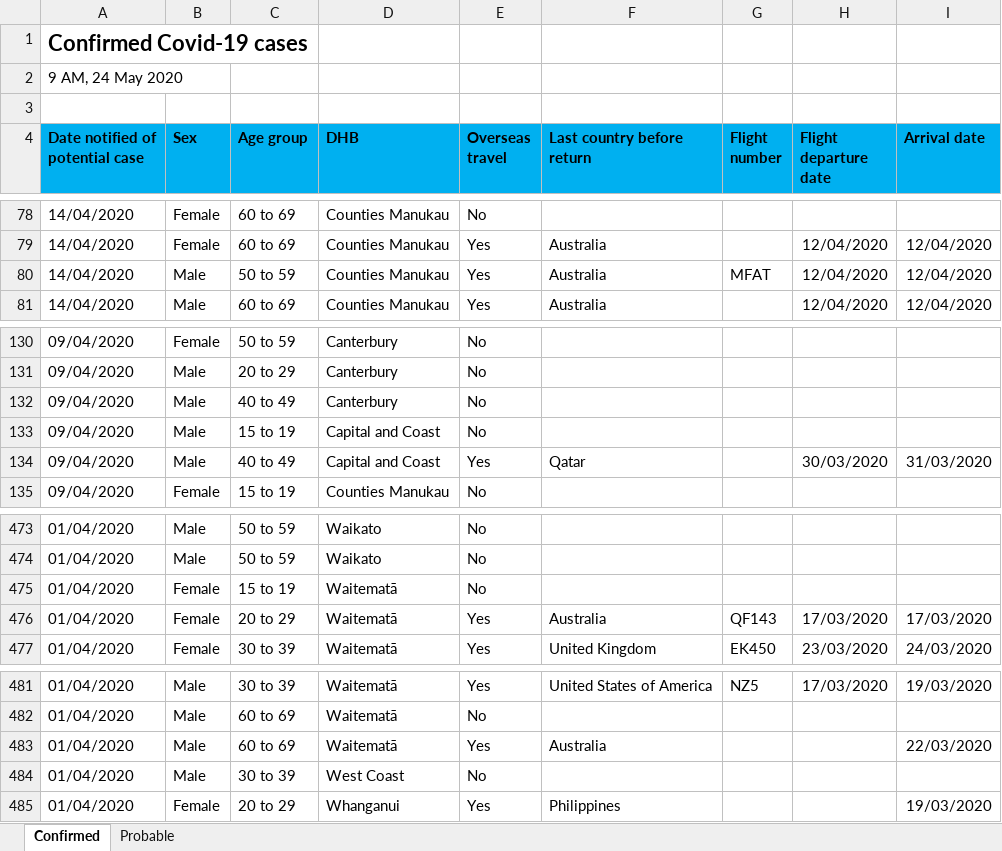
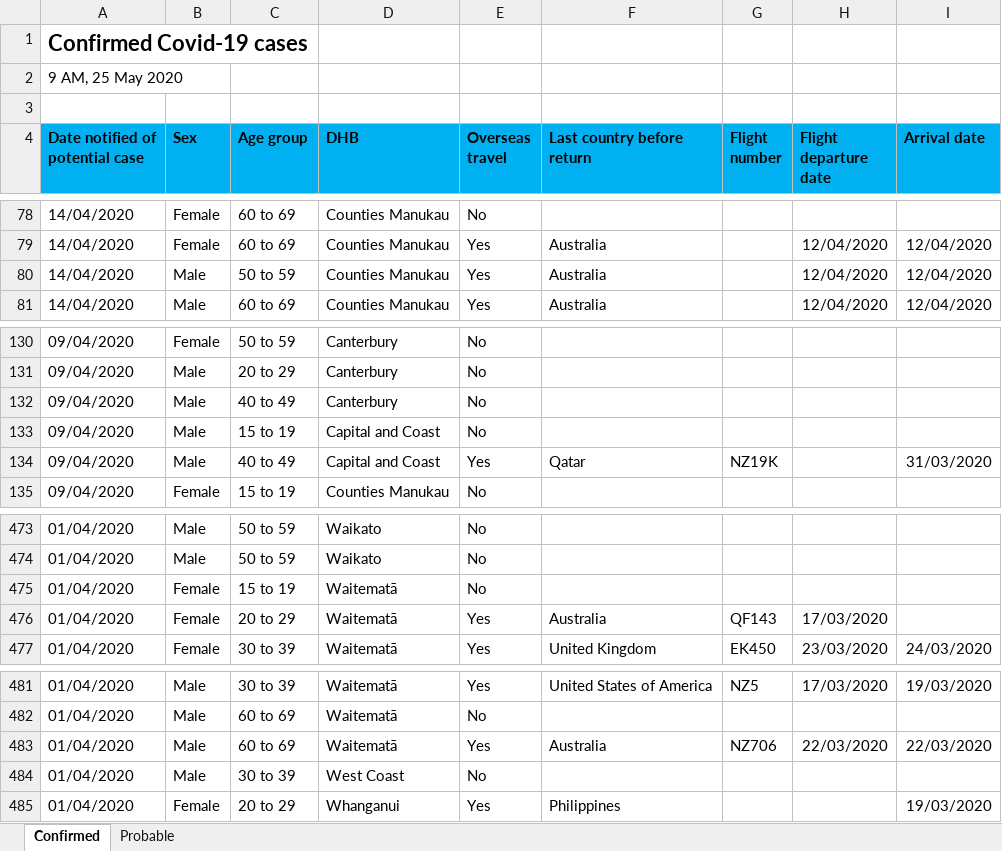
Before and after one commit to sirselim/covid_analysis, an Excel workbook: data/NZ_COVID19_data.xlsx, sheet Confirmed, drawn as a sheet; only a part is shown, gaps mark what is left out; values as stored, in another font and other column widths than the file's, no borders; the diff names each change by its address in the sheet, - before the commit and + after, or states it on an @@ line.

```diff
--- a/data/NZ_COVID19_data.xlsx (sheet Confirmed)
+++ b/data/NZ_COVID19_data.xlsx (sheet Confirmed)
-A2 (Date notified of potential case): 9 AM, 24 May 2020
+A2 (Date notified of potential case): 9 AM, 25 May 2020
-G80 (Flight number): MFAT
+G80 (Flight number): (empty)
-G134 (Flight number): (empty)
+G134 (Flight number): NZ19K
-H134 (Flight departure date): 30/03/2020
+H134 (Flight departure date): (empty)
-I476 (Arrival date): 17/03/2020
+I476 (Arrival date): (empty)
-G483 (Flight number): (empty)
+G483 (Flight number): NZ706
-H483 (Flight departure date): (empty)
+H483 (Flight departure date): 22/03/2020
```
Also changed, not shown: sheet Probable, 7 other files.
